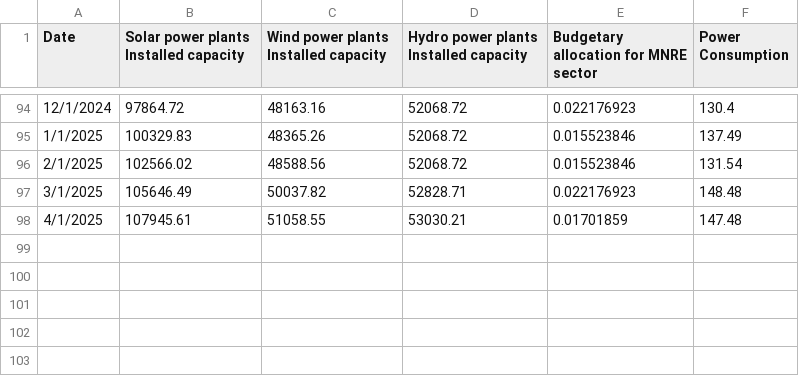
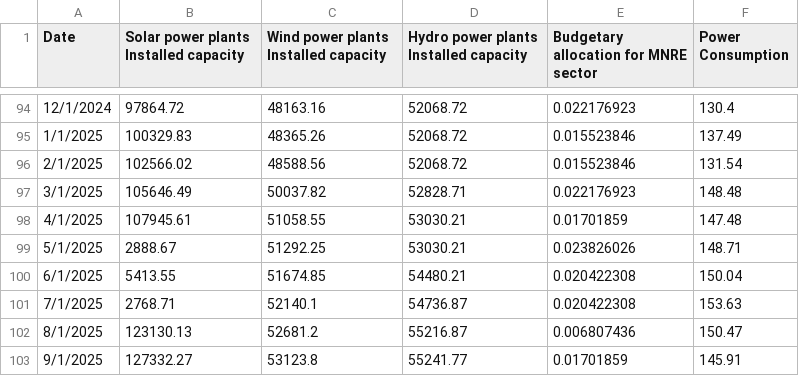
Before and after one commit to ukibc-iu/economic-indices, a CSV file: data/Renewable_Energy.csv, drawn as a sheet; only a part is shown, gaps mark what is left out; the diff names each change by its address in the sheet, - before the commit and + after, or states it on an @@ line.

```diff
--- a/data/Renewable_Energy.csv
+++ b/data/Renewable_Energy.csv
+row 99: 5/1/2025 | 2888.67 | 51292.25 | 53030.21 | 0.023826026 | 148.71
+row 100: 6/1/2025 | 5413.55 | 51674.85 | 54480.21 | 0.020422308 | 150.04
+row 101: 7/1/2025 | 2768.71 | 52140.1 | 54736.87 | 0.020422308 | 153.63
+row 102: 8/1/2025 | 123130.13 | 52681.2 | 55216.87 | 0.006807436 | 150.47
+row 103: 9/1/2025 | 127332.27 | 53123.8 | 55241.77 | 0.01701859 | 145.91
```
Also changed, not shown: data/EV_Adoption.csv, data/Housing_Affordability.csv.
